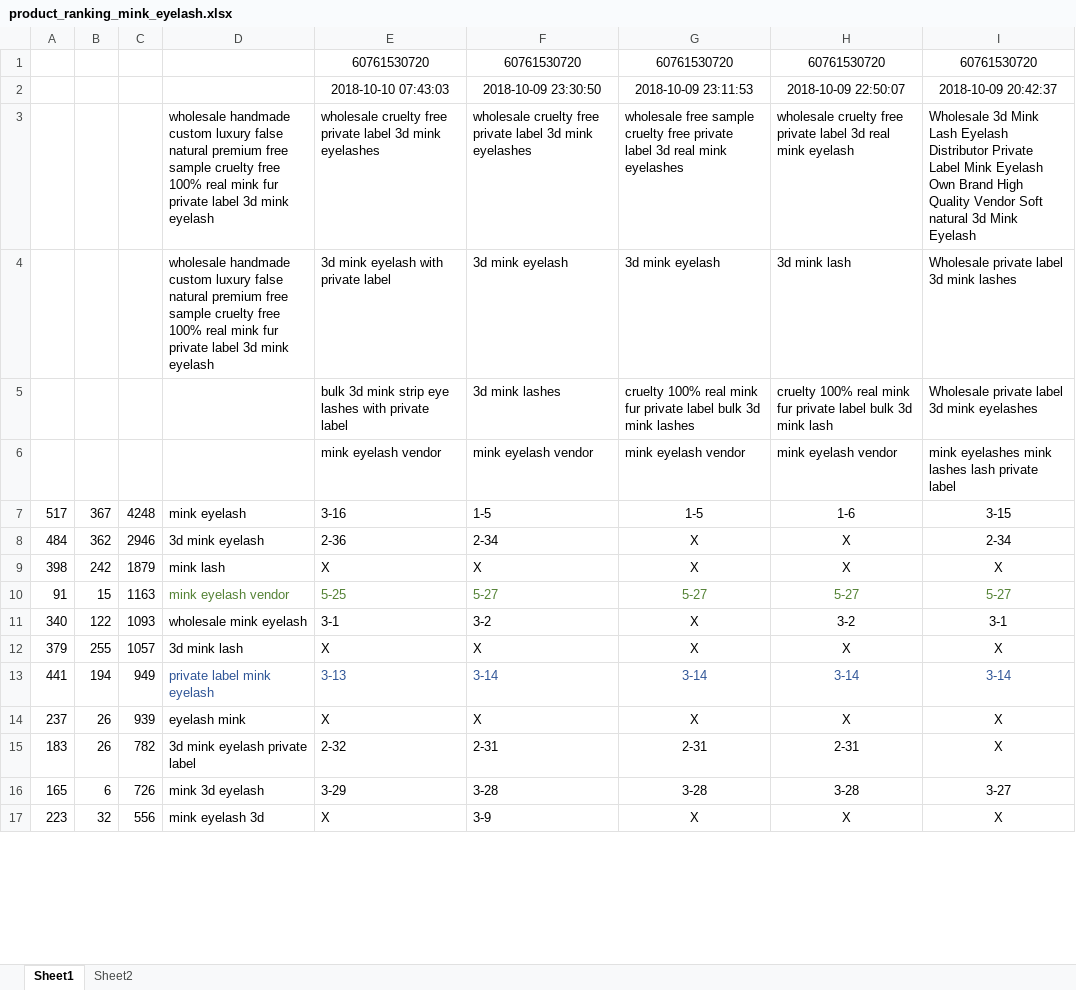
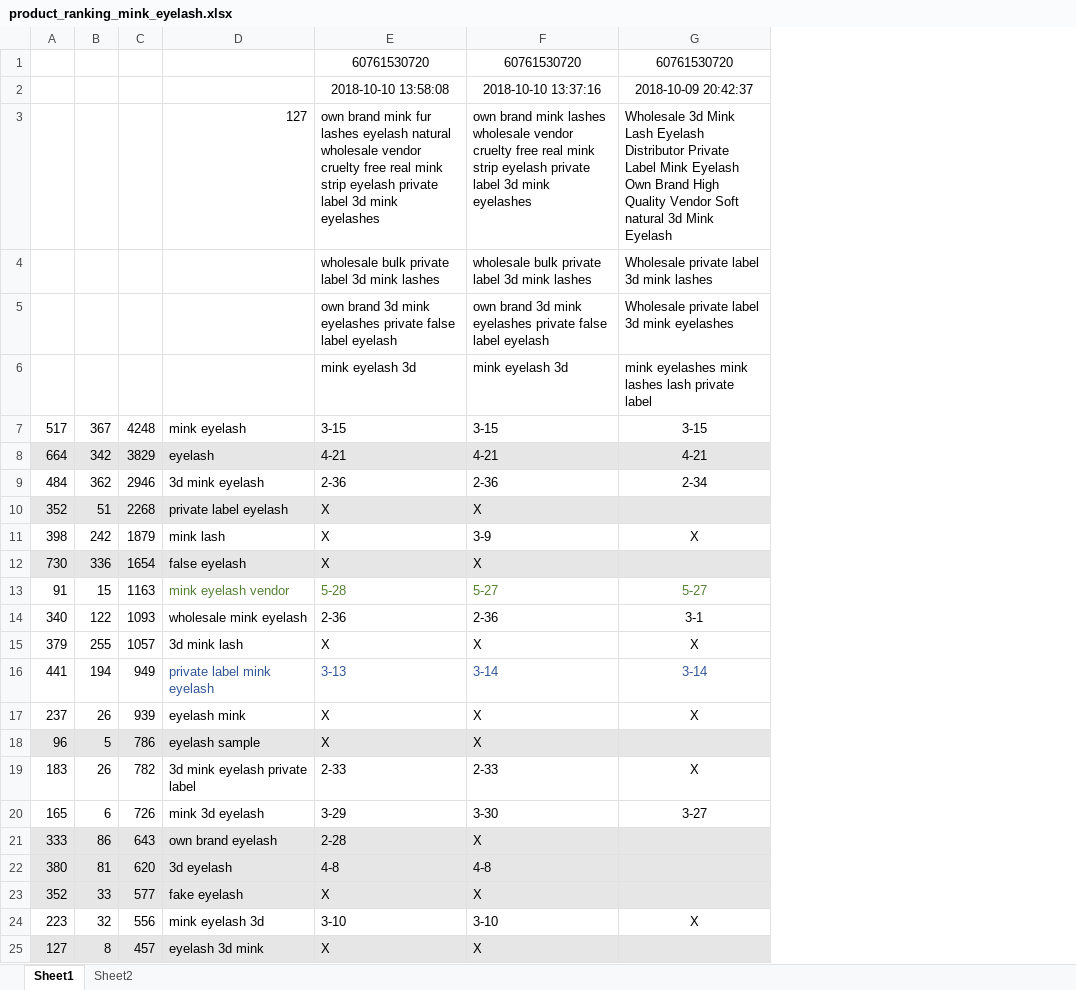
Before and after one commit to GSIL-Monitor/Market_Management, an Excel workbook: product_ranking_mink_eyelash.xlsx, sheet Sheet1, drawn as a sheet; only a part is shown; values as stored, in another font and other column widths than the file's, no borders; removed rows and columns are numbered as before the commit, all else as after; the diff covers the shown part only; the diff names each change by its address in the sheet, - before the commit and + after, or states it on an @@ line.

Commit message:
product ranking record files

```diff
--- a/product_ranking_mink_eyelash.xlsx (sheet Sheet1)
+++ b/product_ranking_mink_eyelash.xlsx (sheet Sheet1)
-column G, rows 1-2: 60761530720 | 2018-10-09 23:11:53; rows 5-17: cruelty 100% real mink fur private label bulk 3d mink lashes | mink eyelash vendor | 1-5 | X | X | 5-27 | X | X | 3-14 | X | 2-31 | 3-28 | X
-column H, rows 1-2: 60761530720 | 2018-10-09 22:50:07; rows 5-17: cruelty 100% real mink fur private label bulk 3d mink lash | mink eyelash vendor | 1-6 | X | X | 5-27 | 3-2 | X | 3-14 | X | 2-31 | 3-28 | X
-E2: 2018-10-10 07:43:03
+E2: 2018-10-10 13:58:08
-F2: 2018-10-09 23:30:50
+F2: 2018-10-10 13:37:16
-row 3:  |  |  | wholesale handmade custom luxury false natural premium free sample cruelty free 100% real mink fur private label 3d mink eyelash | wholesale cruelty free private label 3d mink eyelashes | wholesale cruelty free private label 3d mink eyelashes | wholesale free sample cruelty free private label 3d real mink eyelashes | wholesale cruelty free private label 3d real mink eyelash | Wholesale 3d Mink Lash Eyelash Distributor Private Label Mink Eyelash Own Brand High Quality Vendor Soft natural 3d Mink Eyelash
-row 4:  |  |  | wholesale handmade custom luxury false natural premium free sample cruelty free 100% real mink fur private label 3d mink eyelash | 3d mink eyelash with private label | 3d mink eyelash | 3d mink eyelash | 3d mink lash | Wholesale private label 3d mink lashes
+row 3:  |  |  | 127 | own brand mink fur lashes eyelash natural wholesale vendor cruelty free real mink strip eyelash private label 3d mink eyelashes | own brand mink lashes wholesale vendor cruelty free real mink strip eyelash private label 3d mink eyelashes | Wholesale 3d Mink Lash Eyelash Distributor Private Label Mink Eyelash Own Brand High Quality Vendor Soft natural 3d Mink Eyelash
+row 4:  |  |  |  | wholesale bulk private label 3d mink lashes | wholesale bulk private label 3d mink lashes | Wholesale private label 3d mink lashes
-E5: bulk 3d mink strip eye lashes with private label
+E5: own brand 3d mink eyelashes private false label eyelash
-F5: 3d mink lashes
+F5: own brand 3d mink eyelashes private false label eyelash
-E6: mink eyelash vendor
+E6: mink eyelash 3d
-F6: mink eyelash vendor
+F6: mink eyelash 3d
-E7: 3-16
+E7: 3-15
-F7: 1-5
+F7: 3-15
+row 8: 664 | 342 | 3829 | eyelash | 4-21 | 4-21 | 4-21
-F9: 2-34
+F9: 2-36
+row 10: 352 | 51 | 2268 | private label eyelash | X | X
-F11: X
+F11: 3-9
+row 12: 730 | 336 | 1654 | false eyelash | X | X
-E13: 5-25
+E13: 5-28
-E14: 3-1
+E14: 2-36
-F14: 3-2
+F14: 2-36
+row 18: 96 | 5 | 786 | eyelash sample | X | X
-E19: 2-32
+E19: 2-33
-F19: 2-31
+F19: 2-33
-F20: 3-28
+F20: 3-30
+row 21: 333 | 86 | 643 | own brand eyelash | 2-28 | X
+row 22: 380 | 81 | 620 | 3d eyelash | 4-8 | 4-8
+row 23: 352 | 33 | 577 | fake eyelash | X | X
-E24: X
+E24: 3-10
-F24: 3-9
+F24: 3-10
+row 25: 127 | 8 | 457 | eyelash 3d mink | X | X
```
Also changed, not shown: 8 added rows and 14 edited cells elsewhere in this sheet, product_ranking_individual_eyelash_extension.xlsx, 3 other files.
